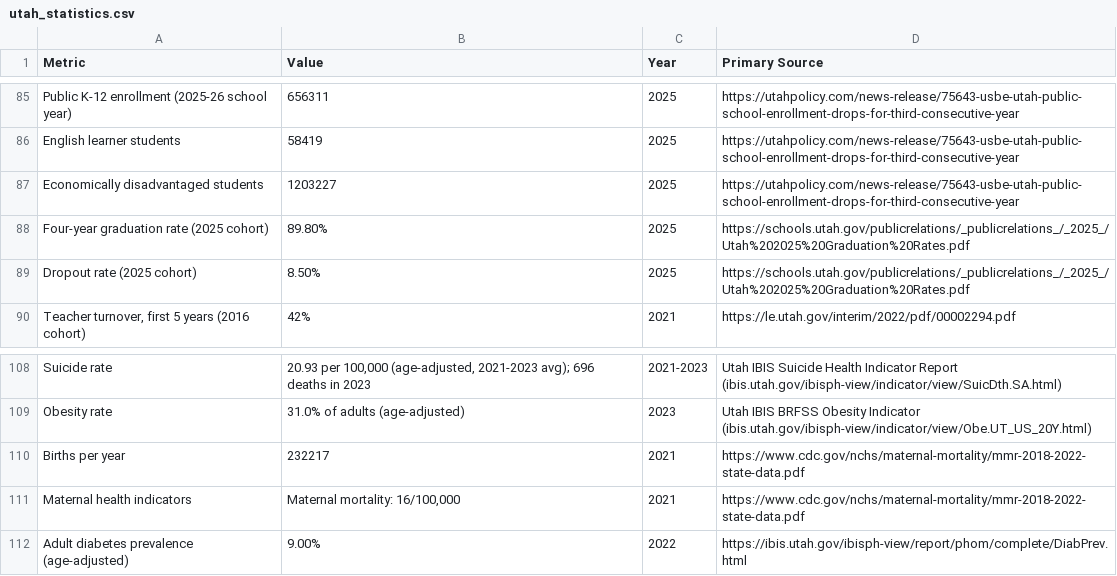
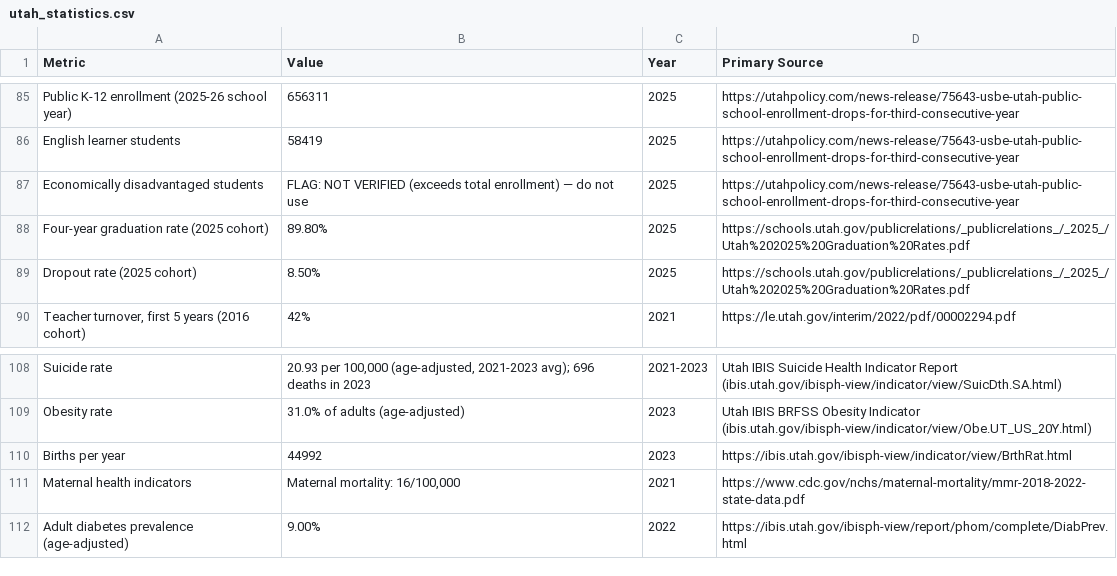
Before and after one commit to marin-alt/Test-Run, a CSV file: scanner/utah_statistics.csv, drawn as a sheet; only a part is shown, gaps mark what is left out; the diff covers the shown part only.

```diff
--- a/scanner/utah_statistics.csv
+++ b/scanner/utah_statistics.csv
@@ -86,3 +86,3 @@ Public K-12 enrollment (2025-26 school year),656311,2025,https://utahpolicy.com/
 English learner students,58419,2025,https://utahpolicy.com/news-release/75643-usbe-utah-public-school-enrollment-drops-for-third-consecutive-year
-Economically disadvantaged students,1203227,2025,https://utahpolicy.com/news-release/75643-usbe-utah-public-school-enrollment-drops-for-third-consecutive-year
+Economically disadvantaged students,FLAG: NOT VERIFIED (exceeds total enrollment) — do not use,2025,https://utahpolicy.com/news-release/75643-usbe-utah-public-school-enrollment-drops-for-third-consecutive-year
 Four-year graduation rate (2025 cohort),89.80%,2025,https://schools.utah.gov/publicrelations/_publicrelations_/_2025_/Utah%202025%20Graduation%20Rates.pdf
@@ -109,3 +109,3 @@ Suicide rate,"20.93 per 100,000 (age-adjusted, 2021-2023 avg); 696 deaths in 202
 Obesity rate,31.0% of adults (age-adjusted),2023,Utah IBIS BRFSS Obesity Indicator (ibis.utah.gov/ibisph-view/indicator/view/Obe.UT_US_20Y.html)
-Births per year,232217,2021,https://www.cdc.gov/nchs/maternal-mortality/mmr-2018-2022-state-data.pdf
+Births per year,44992,2023,https://ibis.utah.gov/ibisph-view/indicator/view/BrthRat.html
 Maternal health indicators,"Maternal mortality: 16/100,000 ",2021,https://www.cdc.gov/nchs/maternal-mortality/mmr-2018-2022-state-data.pdf
```
Also changed, not shown: 25 edited cells elsewhere in this file, 2 other files.
